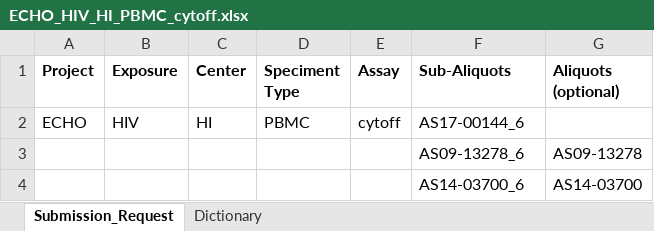
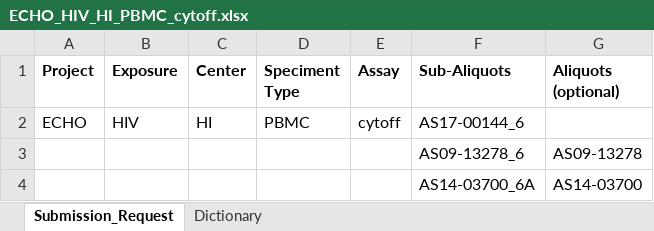
Before and after one commit to stasrira/MountSinaiEchoSubmission, an Excel workbook: requests/ECHO_HIV_HI_PBMC_cytoff.xlsx, sheet Submission_Request, drawn as a sheet; values as stored, in another font and other column widths than the file's, no borders; the diff names each change by its address in the sheet, - before the commit and + after, or states it on an @@ line.

```diff
--- a/requests/ECHO_HIV_HI_PBMC_cytoff.xlsx (sheet Submission_Request)
+++ b/requests/ECHO_HIV_HI_PBMC_cytoff.xlsx (sheet Submission_Request)
-F4 (Sub-Aliquots): AS14-03700_6
+F4 (Sub-Aliquots): AS14-03700_6A
```
Also changed, not shown: 4 other files.
